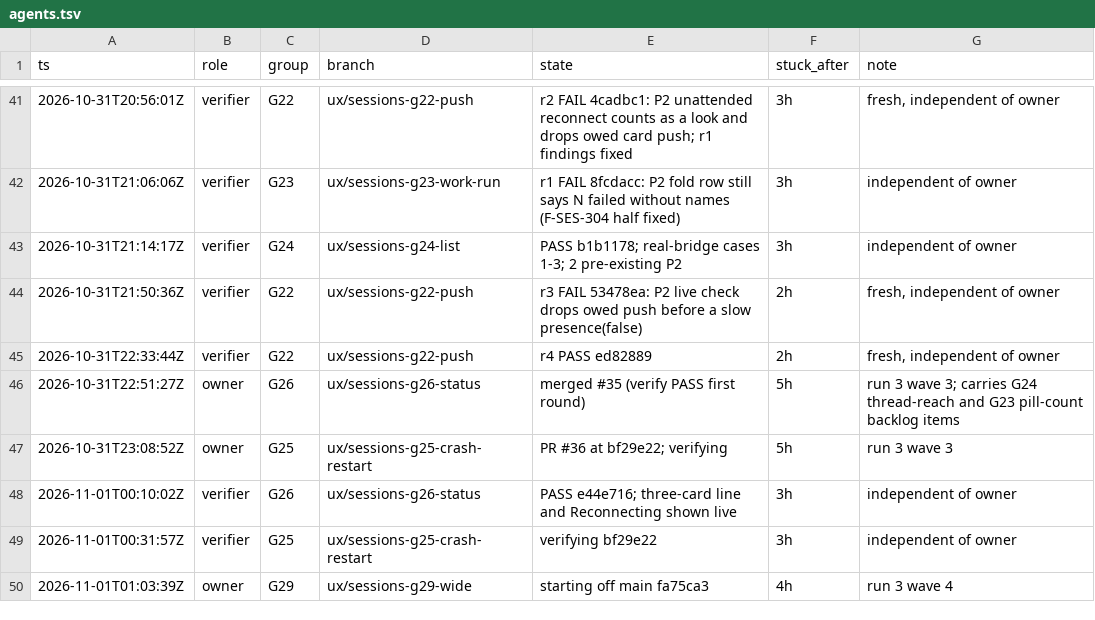
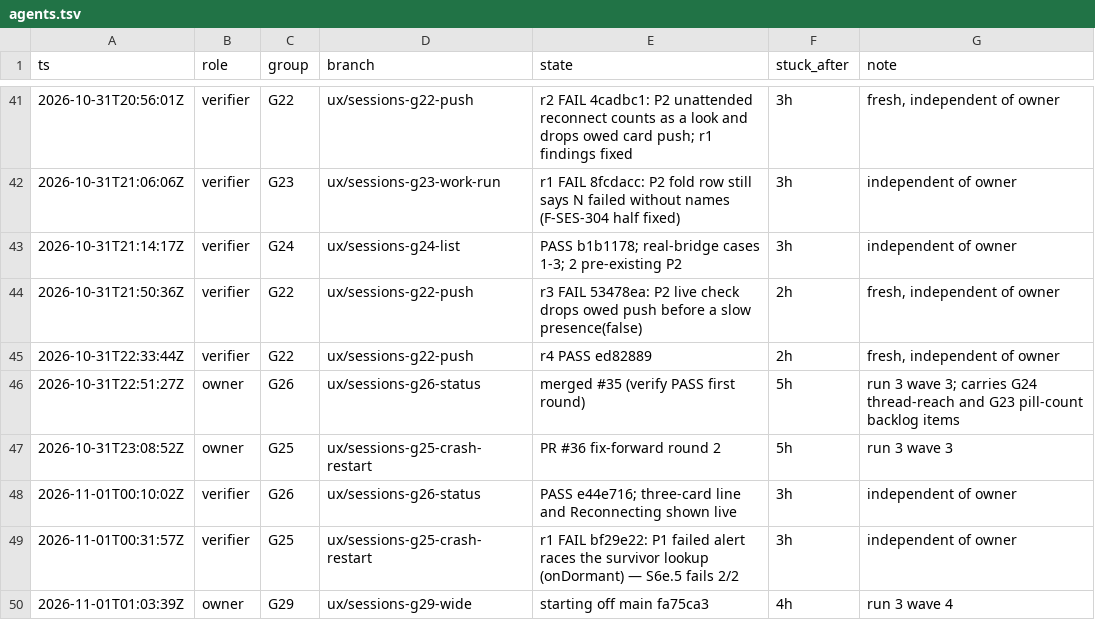
Before and after one commit to IamP5/claudio-bot, a TSV file: docs/ux-program/agents.tsv, drawn as a sheet; only a part is shown, gaps mark what is left out.

```diff
--- a/docs/ux-program/agents.tsv
+++ b/docs/ux-program/agents.tsv
@@ -46,5 +46,5 @@ ts	role	group	branch	state	stuck_after	note
 2026-10-31T22:51:27Z	owner	G26	ux/sessions-g26-status	merged #35 (verify PASS first round)	5h	run 3 wave 3; carries G24 thread-reach and G23 pill-count backlog items
-2026-10-31T23:08:52Z	owner	G25	ux/sessions-g25-crash-restart	PR #36 at bf29e22; verifying	5h	run 3 wave 3
+2026-10-31T23:08:52Z	owner	G25	ux/sessions-g25-crash-restart	PR #36 fix-forward round 2	5h	run 3 wave 3
 2026-11-01T00:10:02Z	verifier	G26	ux/sessions-g26-status	PASS e44e716; three-card line and Reconnecting shown live	3h	independent of owner
-2026-11-01T00:31:57Z	verifier	G25	ux/sessions-g25-crash-restart	verifying bf29e22	3h	independent of owner
+2026-11-01T00:31:57Z	verifier	G25	ux/sessions-g25-crash-restart	r1 FAIL bf29e22: P1 failed alert races the survivor lookup (onDormant) — S6e.5 fails 2/2	3h	independent of owner
 2026-11-01T01:03:39Z	owner	G29	ux/sessions-g29-wide	starting off main fa75ca3	4h	run 3 wave 4
```
Also changed, not shown: 1 other file.
